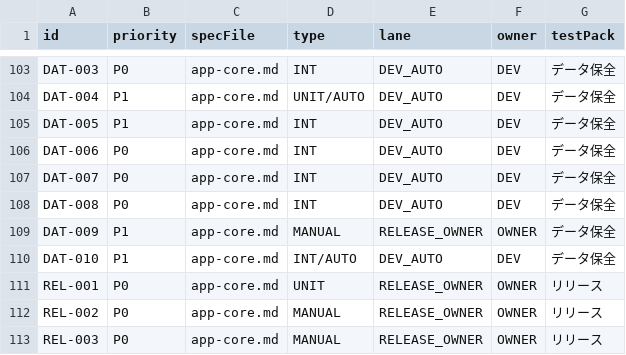
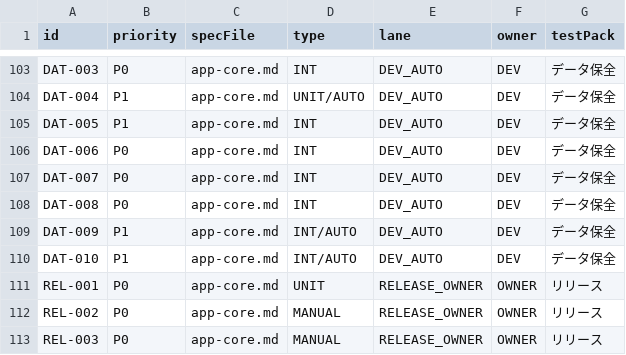
Before and after one commit to Sakemotti/MATA, a TSV file: .agents/test-specs/initial-release-assignments.tsv, drawn as a sheet; only a part is shown, gaps mark what is left out.

```diff
--- a/.agents/test-specs/initial-release-assignments.tsv
+++ b/.agents/test-specs/initial-release-assignments.tsv
@@ -108,3 +108,3 @@ DAT-007	P0	app-core.md	INT	DEV_AUTO	DEV	データ保全
 DAT-008	P0	app-core.md	INT	DEV_AUTO	DEV	データ保全
-DAT-009	P1	app-core.md	MANUAL	RELEASE_OWNER	OWNER	データ保全
+DAT-009	P1	app-core.md	INT/AUTO	DEV_AUTO	DEV	データ保全
 DAT-010	P1	app-core.md	INT/AUTO	DEV_AUTO	DEV	データ保全
```
Also changed, not shown: .agents/test-specs/automated-test-evidence.tsv, .agents/test-specs/initial-release-results.tsv, 4 other files.
